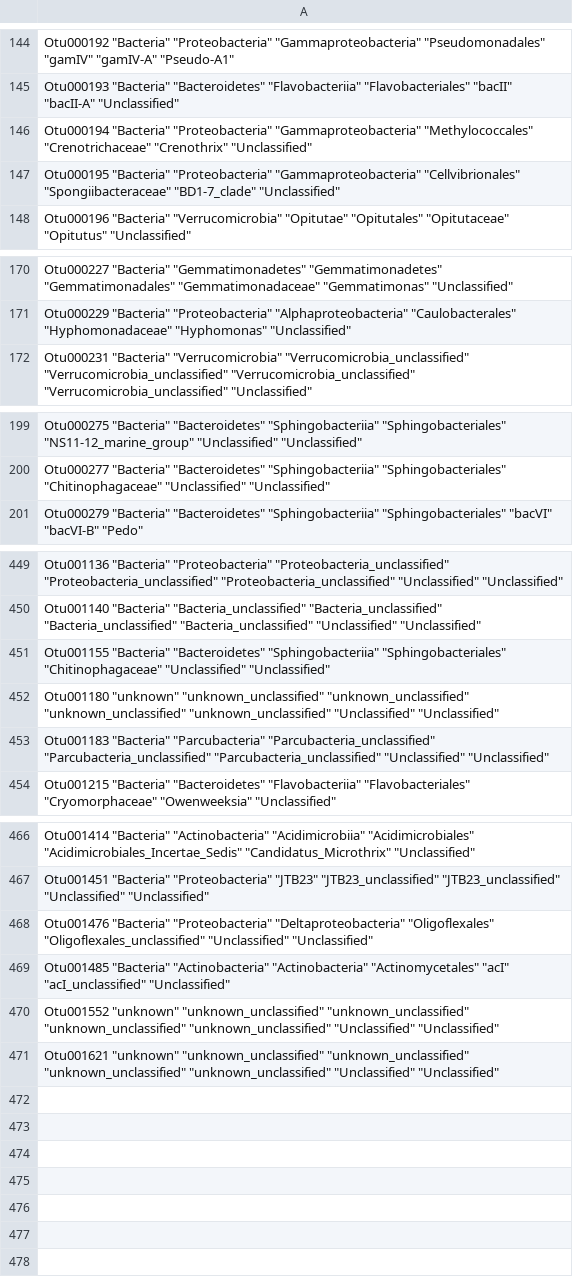
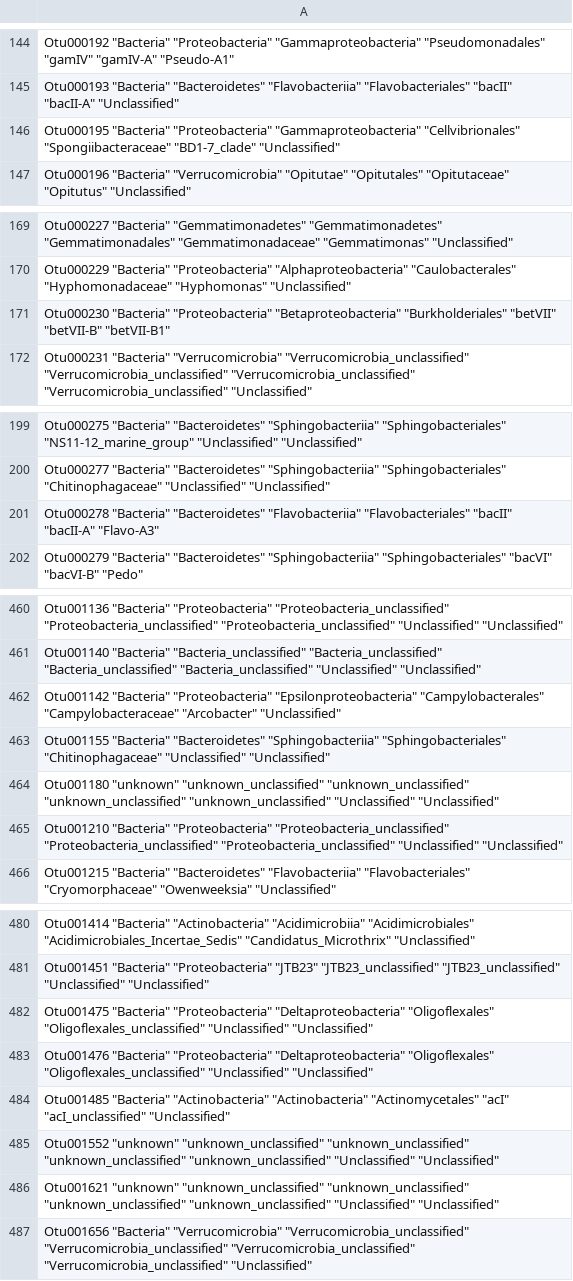
Before and after one commit to rprops/HNA_LNA_productivity, a TSV file: data/Chloroplasts_removed/Nov2017_Filtering/5seqs_in_10percent_samples/nochloro_taxonomy_otu_5in10percent.tsv, drawn as a sheet; only a part is shown, gaps mark what is left out; the diff covers the shown part only.

```diff
--- a/data/Chloroplasts_removed/Nov2017_Filtering/5seqs_in_10percent_samples/nochloro_taxonomy_otu_5in10percent.tsv
+++ b/data/Chloroplasts_removed/Nov2017_Filtering/5seqs_in_10percent_samples/nochloro_taxonomy_otu_5in10percent.tsv
@@ -145,3 +145,2 @@
 "Otu000193" "Bacteria" "Bacteroidetes" "Flavobacteriia" "Flavobacteriales" "bacII" "bacII-A" "Unclassified"
-"Otu000194" "Bacteria" "Proteobacteria" "Gammaproteobacteria" "Methylococcales" "Crenotrichaceae" "Crenothrix" "Unclassified"
 "Otu000195" "Bacteria" "Proteobacteria" "Gammaproteobacteria" "Cellvibrionales" "Spongiibacteraceae" "BD1-7_clade" "Unclassified"
@@ -171,2 +170,3 @@
 "Otu000229" "Bacteria" "Proteobacteria" "Alphaproteobacteria" "Caulobacterales" "Hyphomonadaceae" "Hyphomonas" "Unclassified"
+"Otu000230" "Bacteria" "Proteobacteria" "Betaproteobacteria" "Burkholderiales" "betVII" "betVII-B" "betVII-B1"
 "Otu000231" "Bacteria" "Verrucomicrobia" "Verrucomicrobia_unclassified" "Verrucomicrobia_unclassified" "Verrucomicrobia_unclassified" "Verrucomicrobia_unclassified" "Unclassified"
@@ -200,2 +200,3 @@
 "Otu000277" "Bacteria" "Bacteroidetes" "Sphingobacteriia" "Sphingobacteriales" "Chitinophagaceae" "Unclassified" "Unclassified"
+"Otu000278" "Bacteria" "Bacteroidetes" "Flavobacteriia" "Flavobacteriales" "bacII" "bacII-A" "Flavo-A3"
 "Otu000279" "Bacteria" "Bacteroidetes" "Sphingobacteriia" "Sphingobacteriales" "bacVI" "bacVI-B" "Pedo"
@@ -450,5 +461,6 @@
 "Otu001140" "Bacteria" "Bacteria_unclassified" "Bacteria_unclassified" "Bacteria_unclassified" "Bacteria_unclassified" "Unclassified" "Unclassified"
+"Otu001142" "Bacteria" "Proteobacteria" "Epsilonproteobacteria" "Campylobacterales" "Campylobacteraceae" "Arcobacter" "Unclassified"
 "Otu001155" "Bacteria" "Bacteroidetes" "Sphingobacteriia" "Sphingobacteriales" "Chitinophagaceae" "Unclassified" "Unclassified"
 "Otu001180" "unknown" "unknown_unclassified" "unknown_unclassified" "unknown_unclassified" "unknown_unclassified" "Unclassified" "Unclassified"
-"Otu001183" "Bacteria" "Parcubacteria" "Parcubacteria_unclassified" "Parcubacteria_unclassified" "Parcubacteria_unclassified" "Unclassified" "Unclassified"
+"Otu001210" "Bacteria" "Proteobacteria" "Proteobacteria_unclassified" "Proteobacteria_unclassified" "Proteobacteria_unclassified" "Unclassified" "Unclassified"
 "Otu001215" "Bacteria" "Bacteroidetes" "Flavobacteriia" "Flavobacteriales" "Cryomorphaceae" "Owenweeksia" "Unclassified"
@@ -467,2 +481,3 @@
 "Otu001451" "Bacteria" "Proteobacteria" "JTB23" "JTB23_unclassified" "JTB23_unclassified" "Unclassified" "Unclassified"
+"Otu001475" "Bacteria" "Proteobacteria" "Deltaproteobacteria" "Oligoflexales" "Oligoflexales_unclassified" "Unclassified" "Unclassified"
 "Otu001476" "Bacteria" "Proteobacteria" "Deltaproteobacteria" "Oligoflexales" "Oligoflexales_unclassified" "Unclassified" "Unclassified"
@@ -471 +486,2 @@
 "Otu001621" "unknown" "unknown_unclassified" "unknown_unclassified" "unknown_unclassified" "unknown_unclassified" "Unclassified" "Unclassified"
+"Otu001656" "Bacteria" "Verrucomicrobia" "Verrucomicrobia_unclassified" "Verrucomicrobia_unclassified" "Verrucomicrobia_unclassified" "Verrucomicrobia_unclassified" "Unclassified"
```
Also changed, not shown: 12 added rows and 1 edited cell elsewhere in this file, data/Chloroplasts_removed/Nov2017_Filtering/1seq_in_3samples/nochloro_HNA_LNA_1seqin3samps.tsv, data/Chloroplasts_removed/Nov2017_Filtering/5seqs_in_10percent_samples/nochloro_HNA_LNA_5in10percent.tsv, 6 other files.
